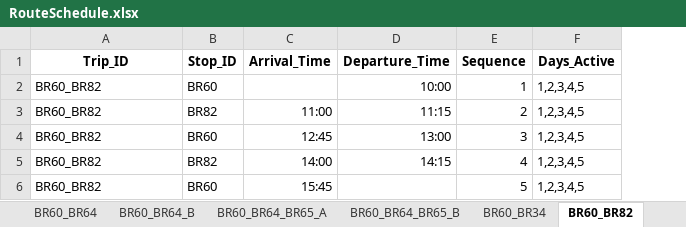
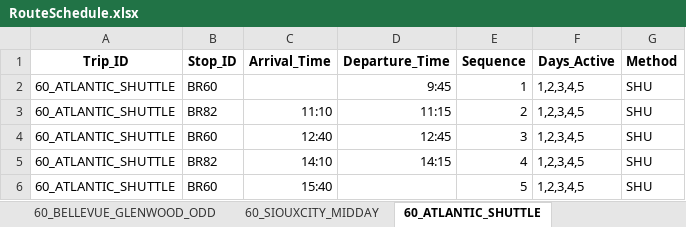
Before and after one commit to marshallhuckins/ams-routes, an Excel workbook: RouteSchedule.xlsx, sheet 60_ATLANTIC_SHUTTLE, drawn as a sheet; values as stored, in another font and other column widths than the file's, no borders; the diff names each change by its address in the sheet, - before the commit and + after, or states it on an @@ line.

```diff
--- a/RouteSchedule.xlsx (sheet 60_ATLANTIC_SHUTTLE)
+++ b/RouteSchedule.xlsx (sheet 60_ATLANTIC_SHUTTLE)
-sheet tab: BR60_BR64_BR65_B
+sheet tab: 60_BELLEVUE_GLENWOOD_ODD
-sheet tab: BR60_BR34
+sheet tab: 60_SIOUXCITY_MIDDAY
-sheet tab: BR60_BR82
+sheet tab: 60_ATLANTIC_SHUTTLE
+column G (Method), rows 2-6: all SHU
-A2:A6 (Trip_ID): BR60_BR82
+A2:A6 (Trip_ID): 60_ATLANTIC_SHUTTLE
-D2 (Departure_Time): 10:00
+D2 (Departure_Time): 9:45
-C3 (Arrival_Time): 11:00
+C3 (Arrival_Time): 11:10
-C4 (Arrival_Time): 12:45
+C4 (Arrival_Time): 12:40
-D4 (Departure_Time): 13:00
+D4 (Departure_Time): 12:45
-C5 (Arrival_Time): 14:00
+C5 (Arrival_Time): 14:10
-C6 (Arrival_Time): 15:45
+C6 (Arrival_Time): 15:40
```
Also changed, not shown: sheet 60_CB_CORN_EVEN, sheet 60_BELLEVUE_GLENWOOD_ODD, sheet 60_CB_CORN_ODD, sheet 60_BELLEVUE_GLENWOOD_EVEN, sheet 60_SIOUXCITY_MIDDAY, sheet 60_BR64, 5 more sheets, other sheet tabs.
